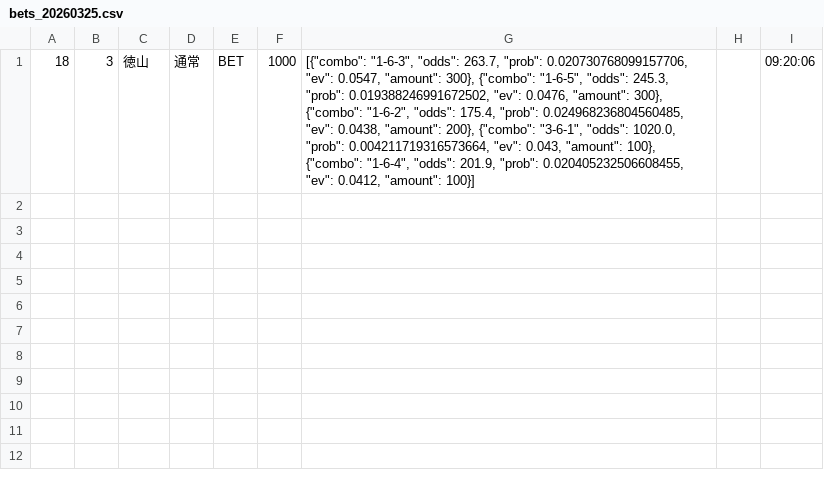
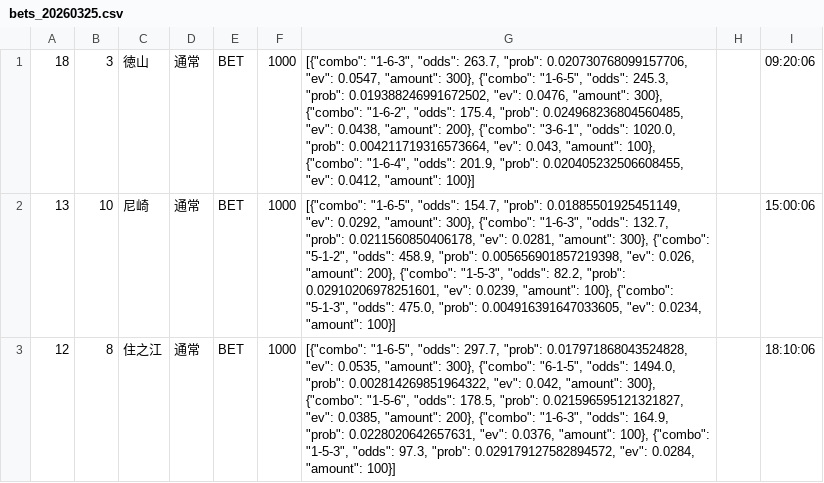
Before and after one commit to exnull0511-create/boatrace_ai, a CSV file: data/bets_20260325.csv, drawn as a sheet.

Commit message:
data: 20260325 afternoon

```diff
--- a/data/bets_20260325.csv
+++ b/data/bets_20260325.csv
@@ -1 +1,3 @@
 18,3,徳山,通常,BET,1000,"[{""combo"": ""1-6-3"", ""odds"": 263.7, ""prob"": 0.020730768099157706, ""ev"": 0.0547, ""amount"": 300}, {""combo"": ""1-6-5"", ""odds"": 245.3, ""prob"": 0.019388246991672502, ""ev"": 0.0476, ""amount"": 300}, {""combo"": ""1-6-2"", ""odds"": 175.4, ""prob"": 0.024968236804560485, ""ev"": 0.0438, ""amount"": 200}, {""combo"": ""3-6-1"", ""odds"": 1020.0, ""prob"": 0.004211719316573664, ""ev"": 0.043, ""amount"": 100}, {""combo"": ""1-6-4"", ""odds"": 201.9, ""prob"": 0.020405232506608455, ""ev"": 0.0412, ""amount"": 100}]",,09:20:06
+13,10,尼崎,通常,BET,1000,"[{""combo"": ""1-6-5"", ""odds"": 154.7, ""prob"": 0.01885501925451149, ""ev"": 0.0292, ""amount"": 300}, {""combo"": ""1-6-3"", ""odds"": 132.7, ""prob"": 0.0211560850406178, ""ev"": 0.0281, ""amount"": 300}, {""combo"": ""5-1-2"", ""odds"": 458.9, ""prob"": 0.005656901857219398, ""ev"": 0.026, ""amount"": 200}, {""combo"": ""1-5-3"", ""odds"": 82.2, ""prob"": 0.02910206978251601, ""ev"": 0.0239, ""amount"": 100}, {""combo"": ""5-1-3"", ""odds"": 475.0, ""prob"": 0.004916391647033605, ""ev"": 0.0234, ""amount"": 100}]",,15:00:06
+12,8,住之江,通常,BET,1000,"[{""combo"": ""1-6-5"", ""odds"": 297.7, ""prob"": 0.017971868043524828, ""ev"": 0.0535, ""amount"": 300}, {""combo"": ""6-1-5"", ""odds"": 1494.0, ""prob"": 0.002814269851964322, ""ev"": 0.042, ""amount"": 300}, {""combo"": ""1-5-6"", ""odds"": 178.5, ""prob"": 0.021596595121321827, ""ev"": 0.0385, ""amount"": 200}, {""combo"": ""1-6-3"", ""odds"": 164.9, ""prob"": 0.0228020642657631, ""ev"": 0.0376, ""amount"": 100}, {""combo"": ""1-5-3"", ""odds"": 97.3, ""prob"": 0.029179127582894572, ""ev"": 0.0284, ""amount"": 100}]",,18:10:06
```
Also changed, not shown: 1 other file.
